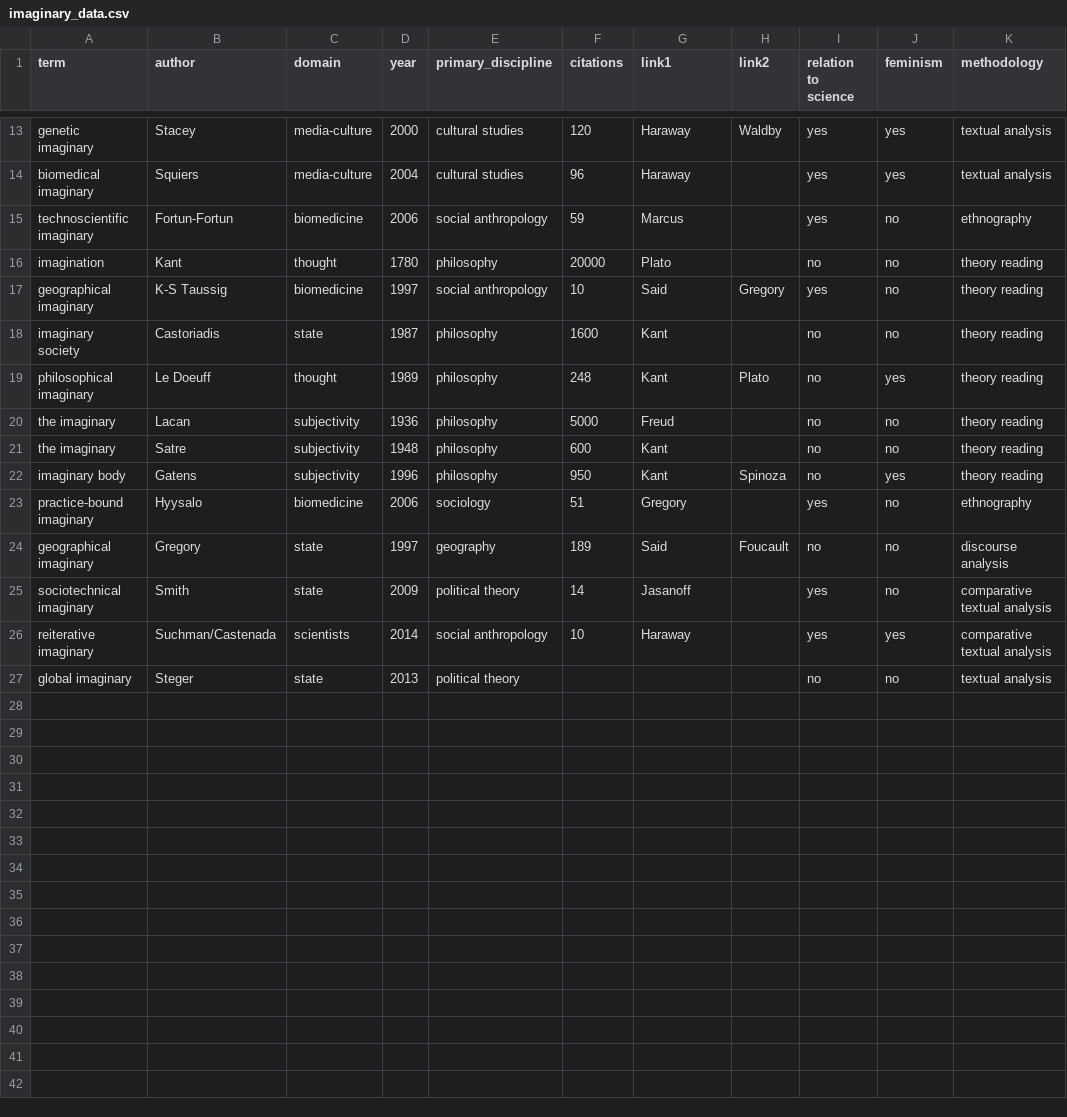
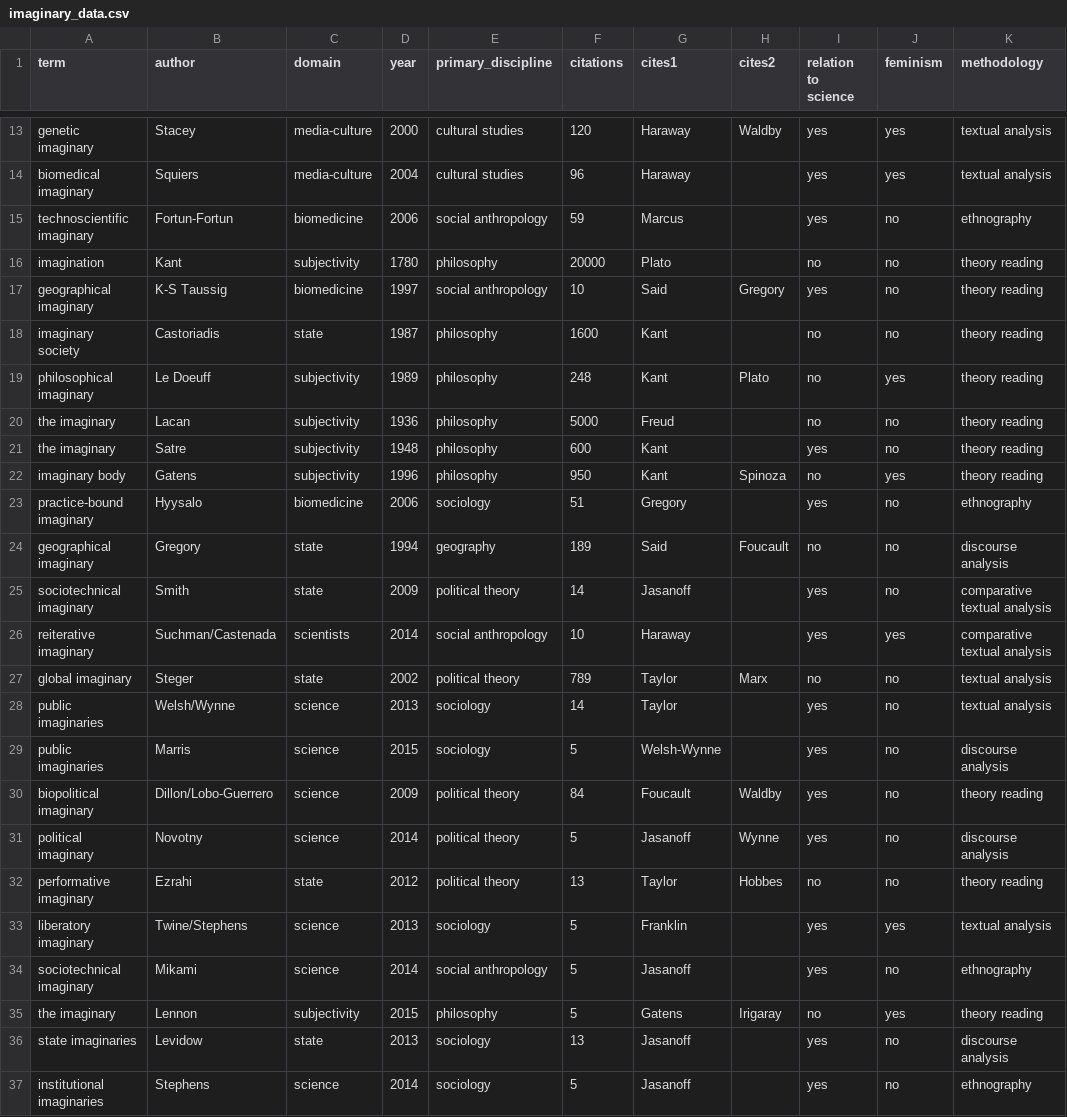
Before and after one commit to rian39/imaginaries, a CSV file: imaginary_data.csv, drawn as a sheet; only a part is shown, gaps mark what is left out; the diff covers the shown part only.

```diff
--- a/imaginary_data.csv
+++ b/imaginary_data.csv
@@ -1 +1 @@
-term,author,domain,year,primary_discipline,citations,link1,link2,relation to science,feminism,methodology
+"term","author","domain","year","primary_discipline","citations","cites1","cites2","relation to science","feminism","methodology"
@@ -16 +16 @@ technoscientific imaginary,Fortun-Fortun,biomedicine,2006,social anthropology,59
-imagination,Kant,thought,1780,philosophy,20000,Plato,,no,no,theory reading
+"imagination","Kant","subjectivity",1780,"philosophy",20000,"Plato",,"no","no","theory reading"
@@ -19 +19 @@ imaginary society,Castoriadis,state,1987,philosophy,1600,Kant,,no,no,theory read
-philosophical imaginary,Le Doeuff,thought,1989,philosophy,248,Kant,Plato,no,yes,theory reading
+"philosophical imaginary","Le Doeuff","subjectivity",1989,"philosophy",248,"Kant","Plato","no","yes","theory reading"
@@ -21 +21 @@ the imaginary,Lacan,subjectivity,1936,philosophy,5000,Freud,,no,no,theory readin
-the imaginary,Satre,subjectivity,1948,philosophy,600,Kant,,no,no,theory reading
+"the imaginary","Satre","subjectivity",1948,"philosophy",600,"Kant",,"yes","no","theory reading"
@@ -24 +24 @@ practice-bound imaginary,Hyysalo,biomedicine,2006,sociology,51,Gregory,,yes,no,e
-geographical imaginary,Gregory,state,1997,geography,189,Said,Foucault,no,no,discourse analysis
+"geographical imaginary","Gregory","state",1994,"geography",189,"Said","Foucault","no","no","discourse analysis"
@@ -27 +27,11 @@ reiterative imaginary,Suchman/Castenada,scientists,2014,social anthropology,10,H
-global imaginary,Steger,state,2013,political theory,,,,no,no,textual analysis
+"global imaginary","Steger","state",2002,"political theory",789,"Taylor","Marx","no","no","textual analysis"
+"public imaginaries","Welsh/Wynne","science",2013,"sociology",14,"Taylor",,"yes","no","textual analysis"
+"public imaginaries","Marris","science",2015,"sociology",5,"Welsh-Wynne",,"yes","no","discourse analysis"
+"biopolitical imaginary","Dillon/Lobo-Guerrero","science",2009,"political theory",84,"Foucault","Waldby","yes","no","theory reading"
+"political imaginary","Novotny","science",2014,"political theory",5,"Jasanoff","Wynne","yes","no","discourse analysis"
+"performative imaginary","Ezrahi","state",2012,"political theory",13,"Taylor","Hobbes","no","no","theory reading"
+"liberatory imaginary","Twine/Stephens","science",2013,"sociology",5,"Franklin",,"yes","yes","textual analysis"
+"sociotechnical imaginary","Mikami","science",2014,"social anthropology",5,"Jasanoff",,"yes","no","ethnography"
+"the imaginary","Lennon","subjectivity",2015,"philosophy",5,"Gatens","Irigaray","no","yes","theory reading"
+"state imaginaries","Levidow","state",2013,"sociology",13,"Jasanoff",,"yes","no","discourse analysis"
+"institutional imaginaries","Stephens","science",2014,"sociology",5,"Jasanoff",,"yes","no","ethnography"
```
Also changed, not shown: 3 edited cells elsewhere in this file, 18 other files.
